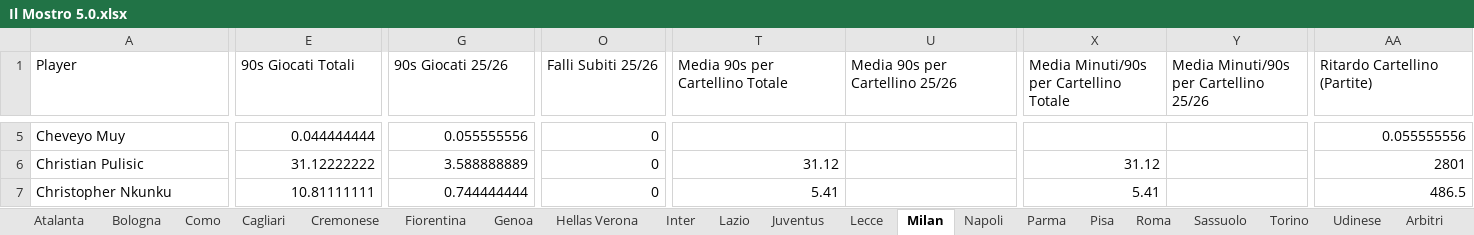
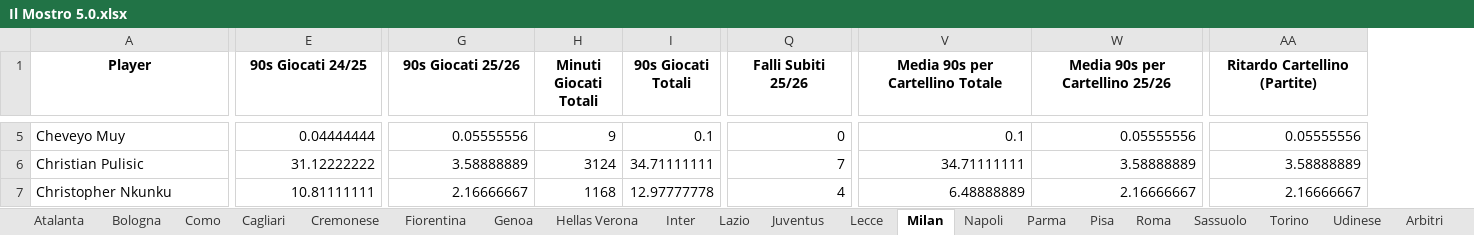
Before and after one commit to clayx9-design/Il-Mostro5.0, an Excel workbook: Il Mostro 5.0.xlsx, sheet Milan, drawn as a sheet; only a part is shown, gaps mark what is left out; values as stored, in another font and other column widths than the file's, no borders; charts and pictures not drawn; removed rows and columns are numbered as before the commit, all else as after; the diff covers the shown part only; the diff names each change by its address in the sheet, - before the commit and + after, or states it on an @@ line.

```diff
--- a/Il Mostro 5.0.xlsx (sheet Milan)
+++ b/Il Mostro 5.0.xlsx (sheet Milan)
+column H (Minuti Giocati Totali), rows 5-7: 9 | 3124 | 1168
+column I (90s Giocati Totali), rows 5-7: 0.1 | 34.71111111 | 12.97777778
-column X, row 1: Media Minuti/90s per Cartellino Totale; rows 6-7: 31.12 | 5.41
-column Y, row 1: Media Minuti/90s per Cartellino 25/26
@@ A1:G1 bold: off → on, alignment: left → center @@
-E1: 90s Giocati Totali
+E1: 90s Giocati 24/25
@@ Q1:W1 bold: off → on, alignment: left → center @@
@@ AA1 bold: off → on, alignment: left → center @@
-E5 (90s Giocati 24/25): 0.044444444
+E5 (90s Giocati 24/25): 0.04444444
-G5 (90s Giocati 25/26): 0.055555556
+G5 (90s Giocati 25/26): 0.05555556
-V5 (Media 90s per Cartellino Totale): (empty)
+V5 (Media 90s per Cartellino Totale): 0.1
-W5 (Media 90s per Cartellino 25/26): (empty)
+W5 (Media 90s per Cartellino 25/26): 0.05555556
-AA5 (Ritardo Cartellino (Partite)): 0.055555556
+AA5 (Ritardo Cartellino (Partite)): 0.05555556
-G6 (90s Giocati 25/26): 3.588888889
+G6 (90s Giocati 25/26): 3.58888889
-Q6 (Falli Subiti 25/26): 0
+Q6 (Falli Subiti 25/26): 7
-V6 (Media 90s per Cartellino Totale): 31.12
+V6 (Media 90s per Cartellino Totale): 34.71111111
-W6 (Media 90s per Cartellino 25/26): (empty)
+W6 (Media 90s per Cartellino 25/26): 3.58888889
-AA6 (Ritardo Cartellino (Partite)): 2801
+AA6 (Ritardo Cartellino (Partite)): 3.58888889
-G7 (90s Giocati 25/26): 0.744444444
+G7 (90s Giocati 25/26): 2.16666667
-Q7 (Falli Subiti 25/26): 0
+Q7 (Falli Subiti 25/26): 4
-V7 (Media 90s per Cartellino Totale): 5.41
+V7 (Media 90s per Cartellino Totale): 6.48888889
-W7 (Media 90s per Cartellino 25/26): (empty)
+W7 (Media 90s per Cartellino 25/26): 2.16666667
-AA7 (Ritardo Cartellino (Partite)): 486.5
+AA7 (Ritardo Cartellino (Partite)): 2.16666667
```
Also changed, not shown: 2 removed rows, 239 edited cells and cell formats elsewhere in this sheet, sheet Udinese, sheet Torino, sheet Napoli, sheet Juventus, sheet Sassuolo, sheet Hellas Verona, 13 more sheets.
